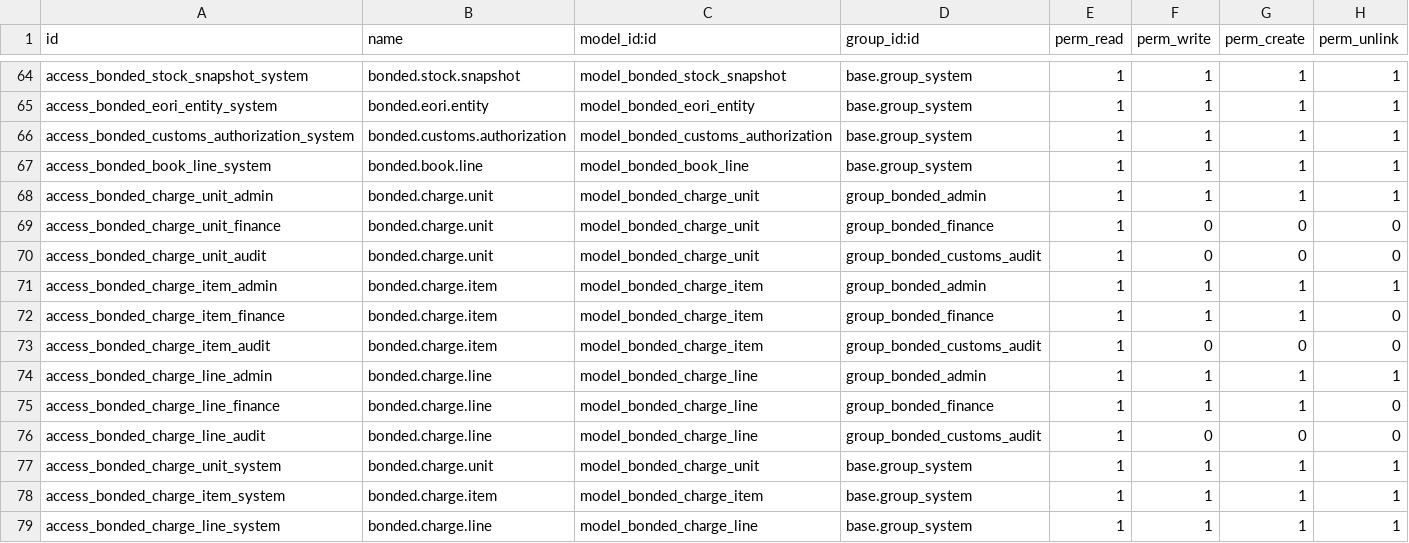
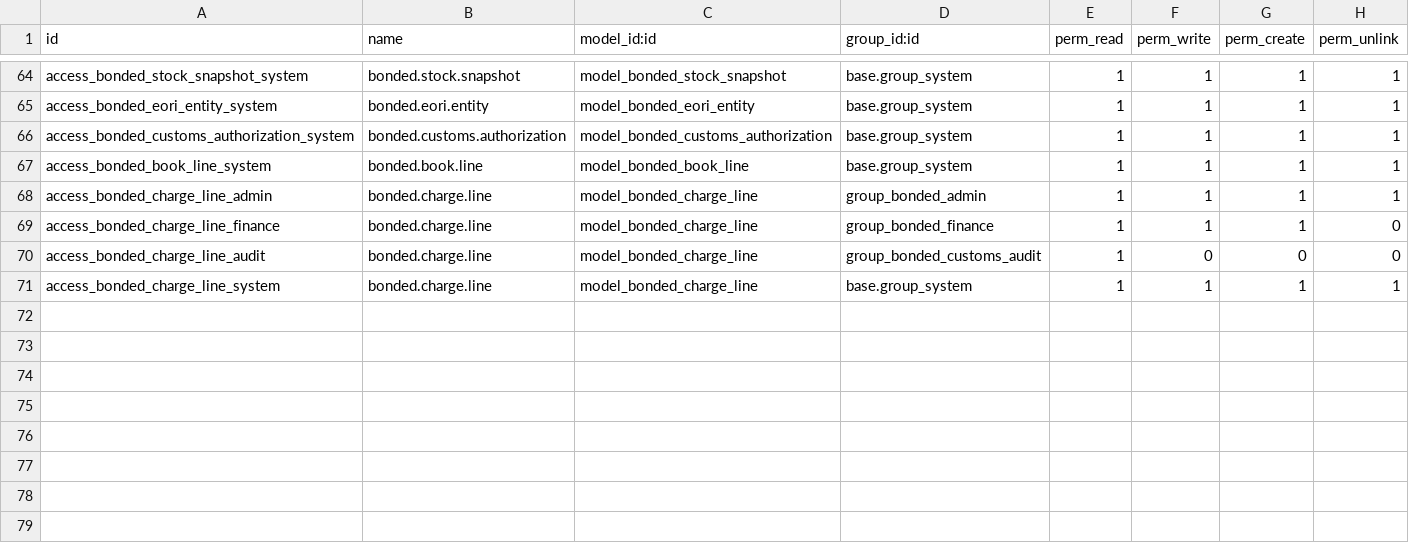
Before and after one commit to rambolee200311/odoo18e, a CSV file: mymodules/wd_bonded_wms/security/ir.model.access.csv, drawn as a sheet; only a part is shown, gaps mark what is left out; the diff names each change by its address in the sheet, - before the commit and + after, or states it on an @@ line.

```diff
--- a/mymodules/wd_bonded_wms/security/ir.model.access.csv
+++ b/mymodules/wd_bonded_wms/security/ir.model.access.csv
-row 68: access_bonded_charge_unit_admin | bonded.charge.unit | model_bonded_charge_unit | group_bonded_admin | 1 | 1 | 1 | 1
-row 69: access_bonded_charge_unit_finance | bonded.charge.unit | model_bonded_charge_unit | group_bonded_finance | 1 | 0 | 0 | 0
-row 70: access_bonded_charge_unit_audit | bonded.charge.unit | model_bonded_charge_unit | group_bonded_customs_audit | 1 | 0 | 0 | 0
-row 71: access_bonded_charge_item_admin | bonded.charge.item | model_bonded_charge_item | group_bonded_admin | 1 | 1 | 1 | 1
-row 72: access_bonded_charge_item_finance | bonded.charge.item | model_bonded_charge_item | group_bonded_finance | 1 | 1 | 1 | 0
-row 73: access_bonded_charge_item_audit | bonded.charge.item | model_bonded_charge_item | group_bonded_customs_audit | 1 | 0 | 0 | 0
-row 77: access_bonded_charge_unit_system | bonded.charge.unit | model_bonded_charge_unit | base.group_system | 1 | 1 | 1 | 1
-row 78: access_bonded_charge_item_system | bonded.charge.item | model_bonded_charge_item | base.group_system | 1 | 1 | 1 | 1
```
Also changed, not shown: 20 other files.
